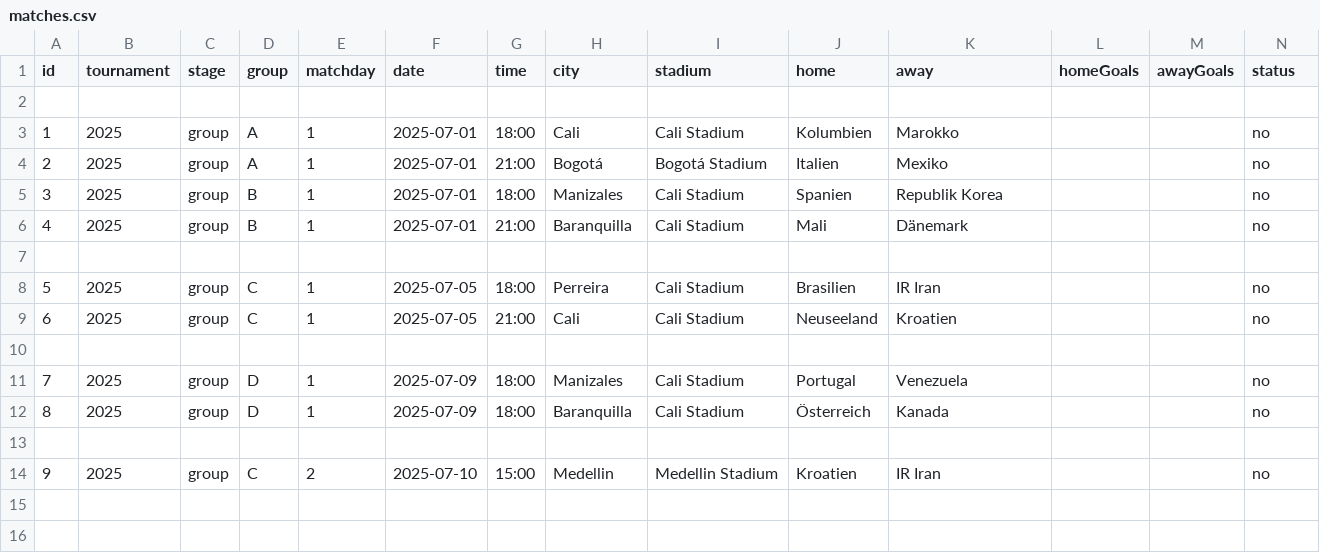
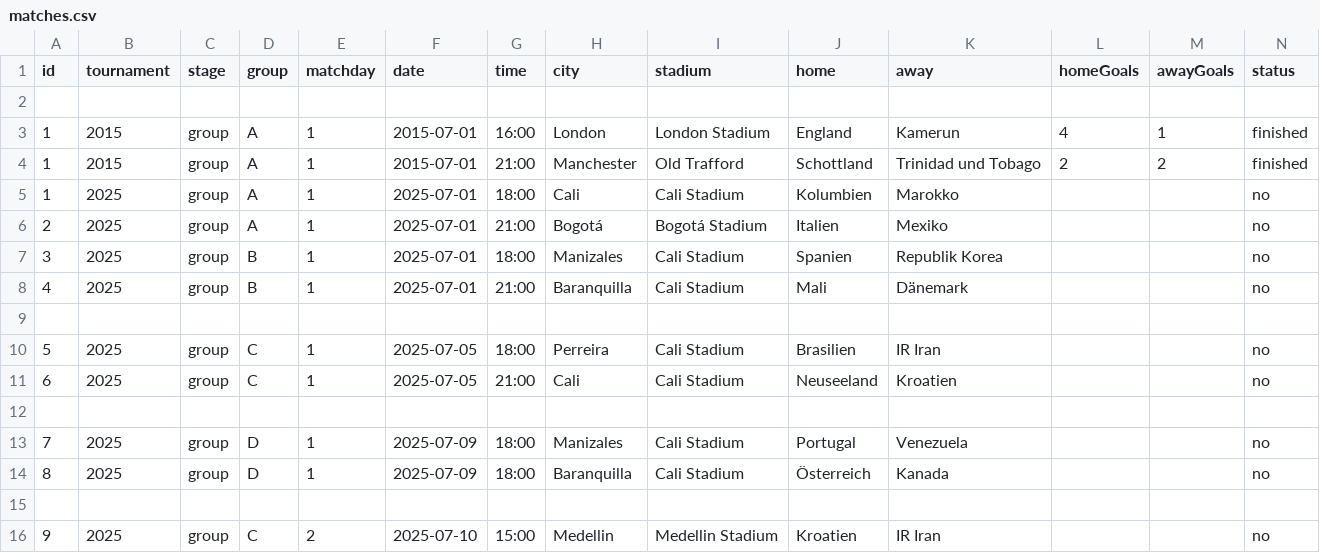
Before and after one commit to MultiOhm/weltPokal, a CSV file: data/matches.csv, drawn as a sheet; the diff names each change by its address in the sheet, - before the commit and + after, or states it on an @@ line.

Commit message:
tournament and group

```diff
--- a/data/matches.csv
+++ b/data/matches.csv
+row 3: 1 | 2015 | group | A | 1 | 2015-07-01 | 16:00 | London | London Stadium | England | Kamerun | 4 | 1 | finished
+row 4: 1 | 2015 | group | A | 1 | 2015-07-01 | 21:00 | Manchester | Old Trafford | Schottland | Trinidad und Tobago | 2 | 2 | finished
```
Also changed, not shown: data/teams.csv, 23 other files.
